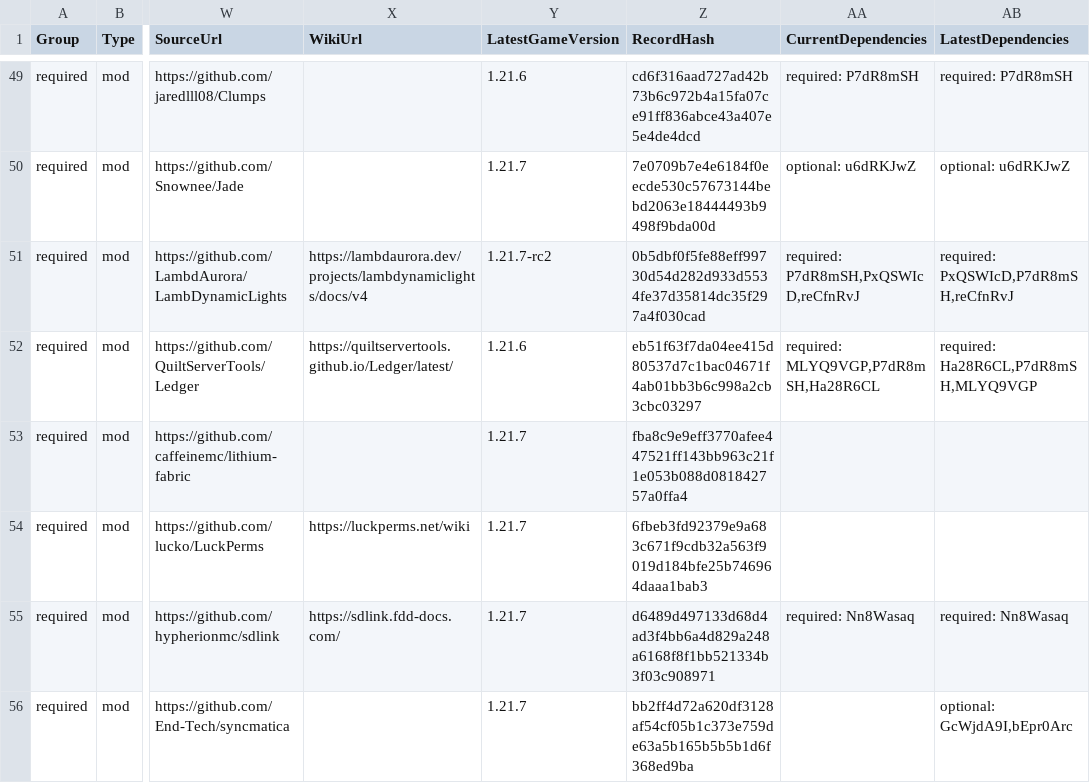
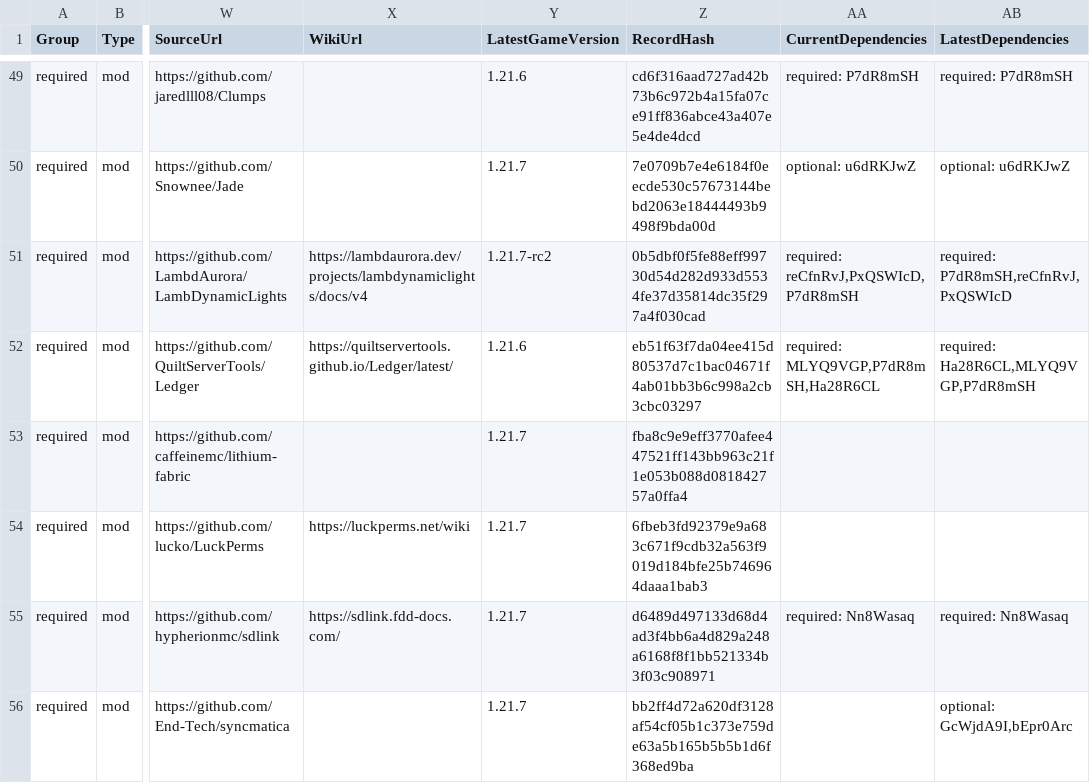
Before and after one commit to survivorsunited/minecraft-mods-manager, a CSV file: modlist.csv, drawn as a sheet; only a part is shown, gaps mark what is left out; the diff covers the shown part only; the diff names each change by its address in the sheet, - before the commit and + after, or states it on an @@ line.

Commit message:
update db.

```diff
--- a/modlist.csv
+++ b/modlist.csv
-AA51 (CurrentDependencies): required: P7dR8mSH,PxQSWIcD,reCfnRvJ
+AA51 (CurrentDependencies): required: reCfnRvJ,PxQSWIcD,P7dR8mSH
-AB51 (LatestDependencies): required: PxQSWIcD,P7dR8mSH,reCfnRvJ
+AB51 (LatestDependencies): required: P7dR8mSH,reCfnRvJ,PxQSWIcD
-AB52 (LatestDependencies): required: Ha28R6CL,P7dR8mSH,MLYQ9VGP
+AB52 (LatestDependencies): required: Ha28R6CL,MLYQ9VGP,P7dR8mSH
```
Also changed, not shown: 8 edited cells elsewhere in this file.
